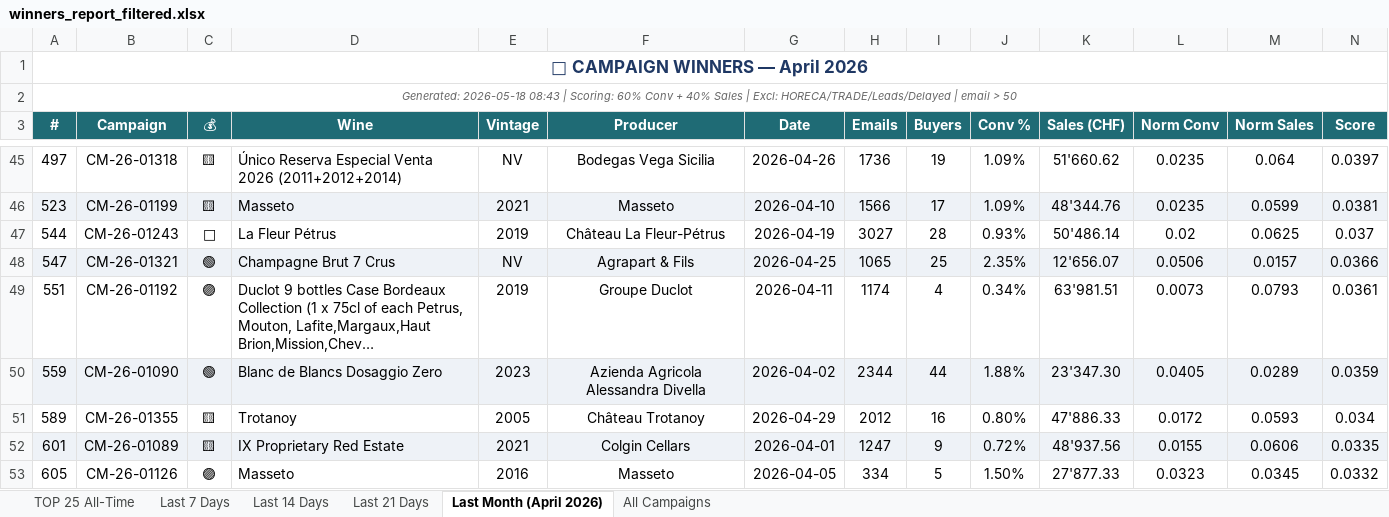
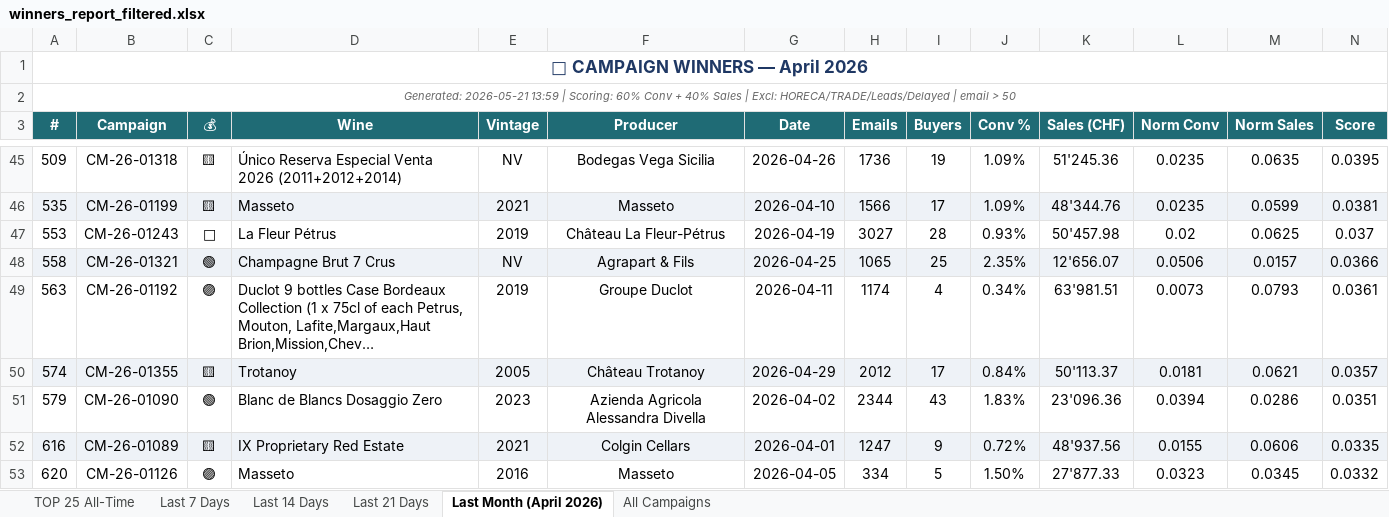
Before and after one commit to Antagata/U_links_pages, an Excel workbook: AVUwinnersCM/winners_report_filtered.xlsx, sheet Last Month (April 2026), drawn as a sheet; only a part is shown, gaps mark what is left out; long unchanged cells end in …; values as stored, in another font and other column widths than the file's, no borders; removed rows and columns are numbered as before the commit, all else as after; the diff covers the shown part only; the diff names each change by its address in the sheet, - before the commit and + after, or states it on an @@ line.

```diff
--- a/AVUwinnersCM/winners_report_filtered.xlsx (sheet Last Month (April 2026))
+++ b/AVUwinnersCM/winners_report_filtered.xlsx (sheet Last Month (April 2026))
-A2 (#): Generated: 2026-05-18 08:43 | Scoring:…
+A2 (#): Generated: 2026-05-21 13:59 | Scoring:…
-A45 (#): 497
+A45 (#): 509
-K45 (Sales (CHF)): 51'660.62
+K45 (Sales (CHF)): 51'245.36
-M45 (Norm Sales): 0.064
+M45 (Norm Sales): 0.0635
-N45 (Score): 0.0397
+N45 (Score): 0.0395
-A46 (#): 523
+A46 (#): 535
-A47 (#): 544
+A47 (#): 553
-K47 (Sales (CHF)): 50'486.14
+K47 (Sales (CHF)): 50'457.98
-A48 (#): 547
+A48 (#): 558
-A49 (#): 551
+A49 (#): 563
+row 50: 574 | CM-26-01355 | 🟨 | Trotanoy | 2005 | Château Trotanoy | 2026-04-29 | 2012 | 17 | 0.84% | 50'113.37 | 0.0181 | 0.0621 | 0.0357
-A51 (#): 559
+A51 (#): 579
-A51:N51 fill: #EEF2F7
+A51:N51 fill: none
-I51 (Buyers): 44
+I51 (Buyers): 43
-J51 (Conv %): 1.88%
+J51 (Conv %): 1.83%
-K51 (Sales (CHF)): 23'347.30
+K51 (Sales (CHF)): 23'096.36
-L51 (Norm Conv): 0.0405
+L51 (Norm Conv): 0.0394
-M51 (Norm Sales): 0.0289
+M51 (Norm Sales): 0.0286
-N51 (Score): 0.0359
+N51 (Score): 0.0351
-row 51: 589 | CM-26-01355 | 🟨 | Trotanoy | 2005 | Château Trotanoy | 2026-04-29 | 2012 | 16 | 0.80% | 47'886.33 | 0.0172 | 0.0593 | 0.034
-A52 (#): 601
+A52 (#): 616
-A53 (#): 605
+A53 (#): 620
```
Also changed, not shown: 5 added rows, 5 removed rows, 76 edited cells and cell formats elsewhere in this sheet, sheet All Campaigns, sheet Last 7 Days, sheet Last 14 Days, sheet Last 21 Days, sheet TOP 25 All-Time, AVUwinnersCM/delayed_winners.xlsx, AVUwinnersCM/winners_report.xlsx, 10 other files.
